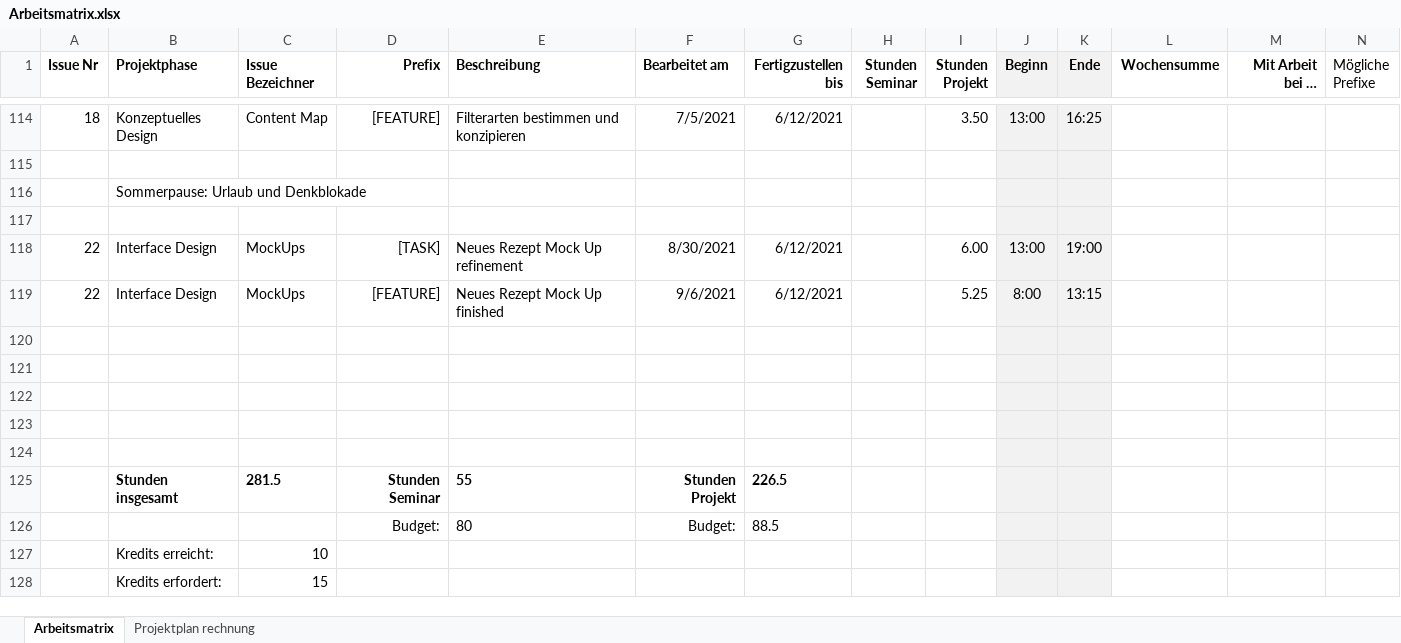
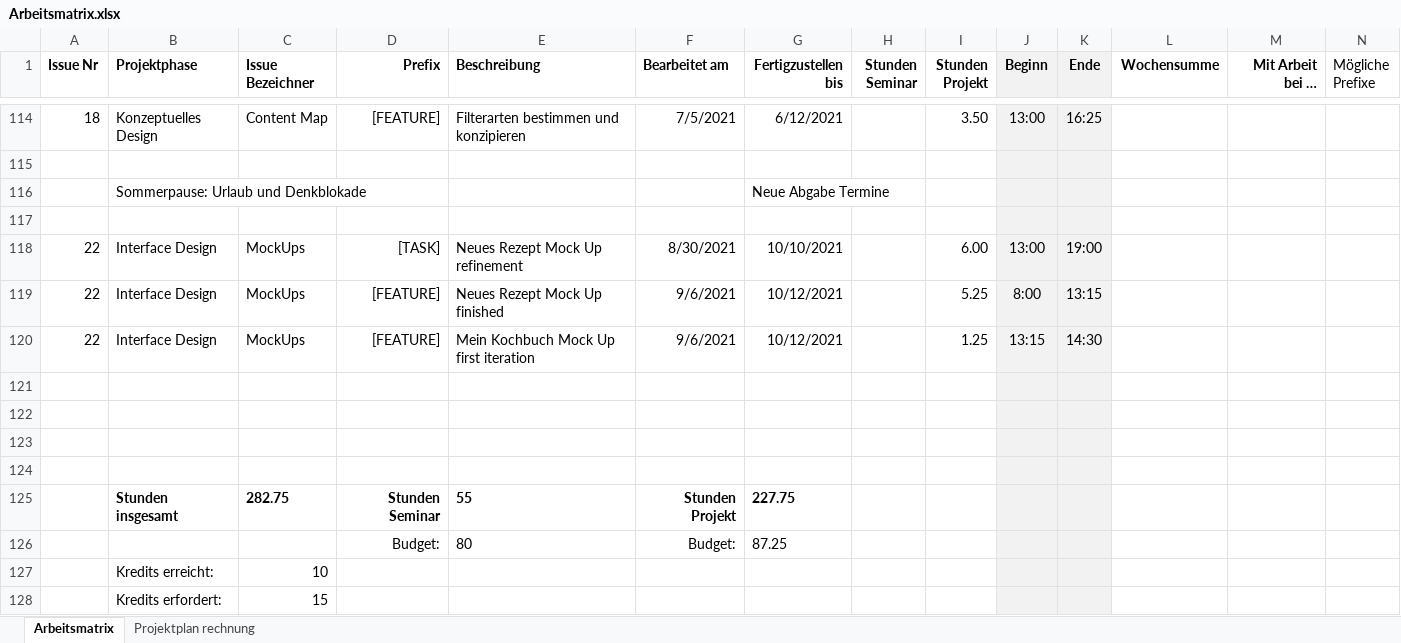
Before and after one commit to Inf166/design-concept-sharing-recipes, an Excel workbook: Artefakte/Zeiterfassung/Arbeitsmatrix.xlsx, sheet Arbeitsmatrix, drawn as a sheet; only a part is shown, gaps mark what is left out; long unchanged cells end in …; values as stored, in another font and other column widths than the file's, no borders; removed rows and columns are numbered as before the commit, all else as after; rows hold the shown columns only; the diff names each change by its address in the sheet, - before the commit and + after, or states it on an @@ line.

Commit message:
[FEATURE] Add my cookbook first iteration low fidelity prototype

```diff
--- a/Artefakte/Zeiterfassung/Arbeitsmatrix.xlsx (sheet Arbeitsmatrix)
+++ b/Artefakte/Zeiterfassung/Arbeitsmatrix.xlsx (sheet Arbeitsmatrix)
-G116 (Fertigzustellen bis): (empty)
+G116 (Fertigzustellen bis): Neue Abgabe Termine
-G118 (Fertigzustellen bis): 6/12/2021
+G118 (Fertigzustellen bis): 10/10/2021
-G119 (Fertigzustellen bis): 6/12/2021
+G119 (Fertigzustellen bis): 10/12/2021
+row 120: 22 | Interface Design | MockUps | [FEATURE] | Mein Kochbuch Mock Up first iteration | 9/6/2021 | 10/12/2021 |  | 1.25 | 13:15 | 14:30
-row 124: (empty)
-C125 (Issue Bezeichner): 281.5
+C125 (Issue Bezeichner): 282.75
-G125 (Fertigzustellen bis): 226.5
+G125 (Fertigzustellen bis): 227.75
-G126 (Fertigzustellen bis): 88.5
+G126 (Fertigzustellen bis): 87.25
```
Also changed, not shown: 10 other files.
